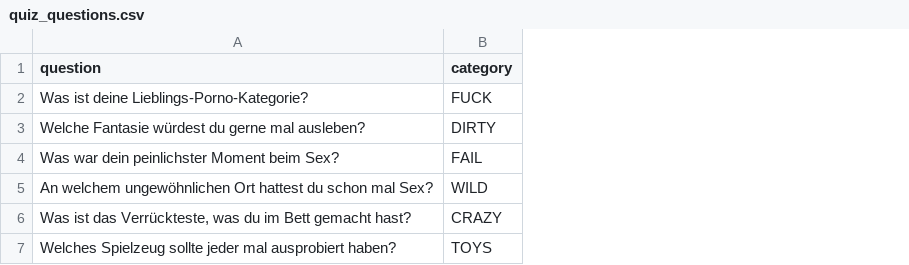
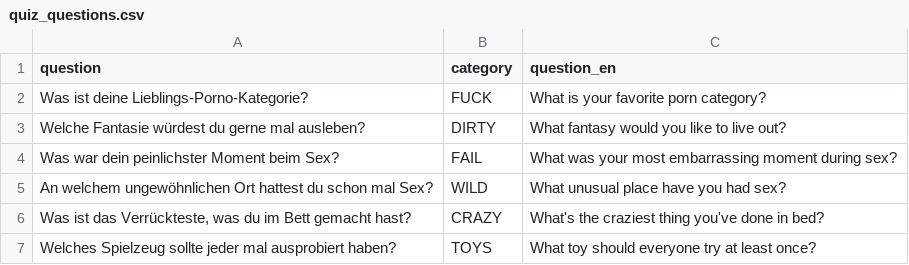
Before and after one commit to Aeffchen-dev/friendsapp, a CSV file: quiz_questions.csv, drawn as a sheet; the diff names each change by its address in the sheet, - before the commit and + after, or states it on an @@ line.

```diff
--- a/quiz_questions.csv
+++ b/quiz_questions.csv
+column C (question_en), rows 2-7: What is your favorite porn category? | What fantasy would you like to live out? | What was your most embarrassing moment during sex? | What unusual place have you had sex? | What's the craziest thing you've done in bed? | What toy should everyone try at least once?
```
Also changed, not shown: 2 other files.
